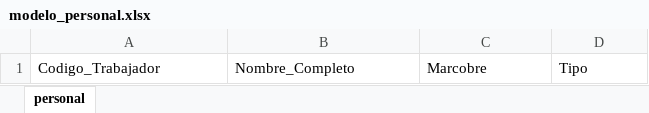
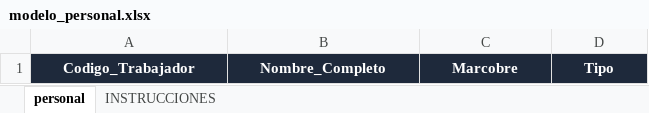
Before and after one commit to manujleguia-ryodan/control-herramientas, an Excel workbook: modelo_personal.xlsx, sheet personal, drawn as a sheet; values as stored, in another font and other column widths than the file's, no borders; the diff names each change by its address in the sheet, - before the commit and + after, or states it on an @@ line.

```diff
--- a/modelo_personal.xlsx (sheet personal)
+++ b/modelo_personal.xlsx (sheet personal)
+sheet tab: INSTRUCCIONES
@@ A1:D1 fill: none → #1E293B, bold: off → on, text colour: black → #FFFFFF, alignment: left → center @@
```
Also changed, not shown: modelo_herramientas.xlsx, 8 other files.
